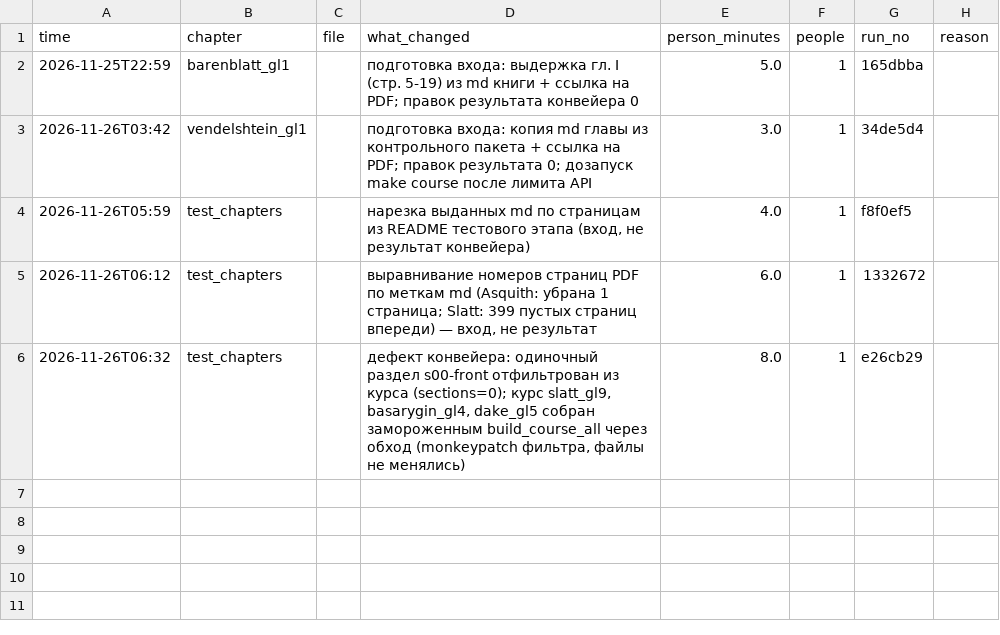
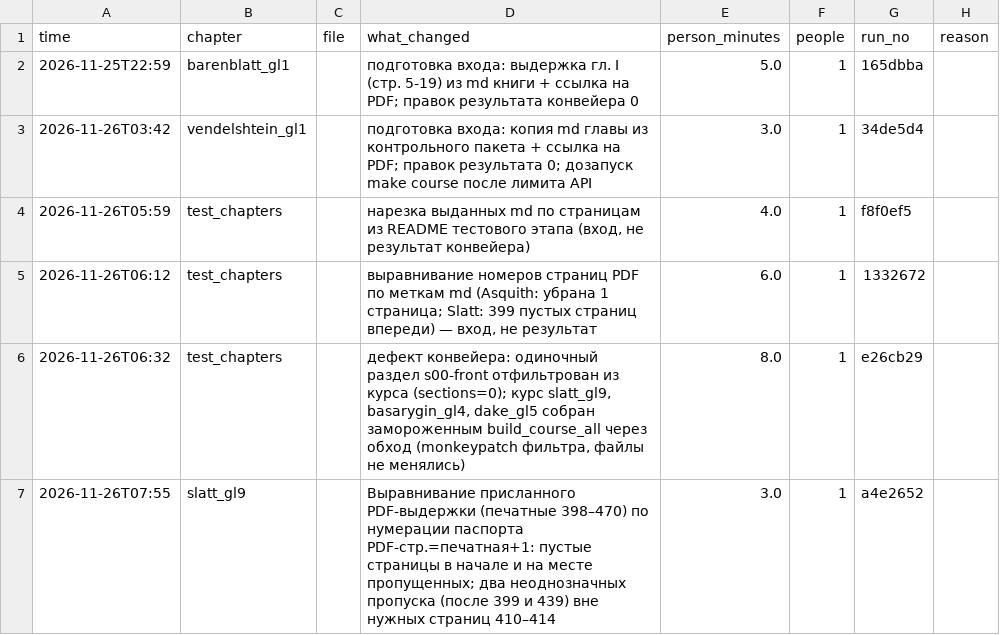
Before and after one commit to inayatic/KMG-Digital-2026, a CSV file: metrics/manual_edits.csv, drawn as a sheet; the diff names each change by its address in the sheet, - before the commit and + after, or states it on an @@ line.

```diff
--- a/metrics/manual_edits.csv
+++ b/metrics/manual_edits.csv
+row 7: 2026-11-26T07:55 | slatt_gl9 |  | Выравнивание присланного PDF-выдержки (печатные 398–470) по нумерации паспорта PDF-стр.=печатная+1: пустые страницы в начале и на месте пропущенных; два неоднозначных пропуска (после 399 и 439) вне нужных страниц 410–414 | 3.0 | 1 | a4e2652
```
